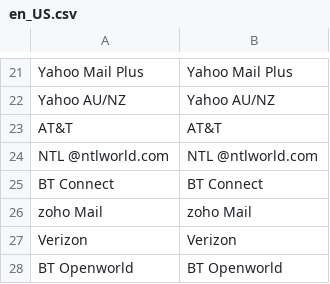
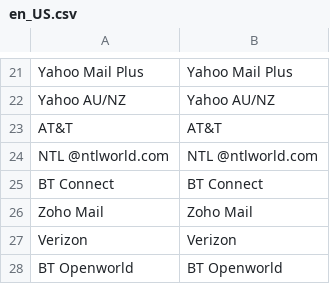
Before and after one commit to mageplaza/magento-2-smtp, a CSV file: i18n/en_US.csv, drawn as a sheet; only a part is shown, gaps mark what is left out; the diff covers the shown part only.

```diff
--- a/i18n/en_US.csv
+++ b/i18n/en_US.csv
@@ -25,3 +25,3 @@ AT&T,AT&T
 "BT Connect","BT Connect"
-"zoho Mail","zoho Mail"
+"Zoho Mail","Zoho Mail"
 Verizon,Verizon
```
Also changed, not shown: 9 added rows, 10 removed rows and 1 moved row elsewhere in this file, 32 other files.
